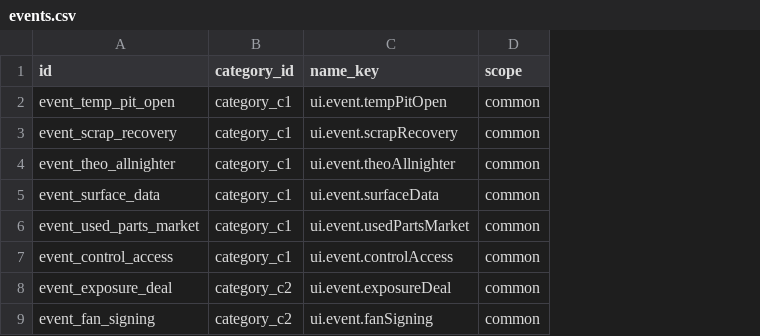
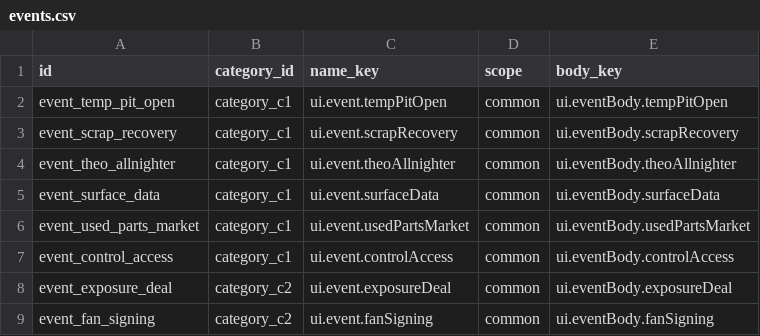
Before and after one commit to wormdriveworks/formula-pulse, a CSV file: godot/data/tables/events.csv, drawn as a sheet; only a part is shown; the diff names each change by its address in the sheet, - before the commit and + after, or states it on an @@ line.

```diff
--- a/godot/data/tables/events.csv
+++ b/godot/data/tables/events.csv
+column E (body_key), rows 2-9: ui.eventBody.tempPitOpen | ui.eventBody.scrapRecovery | ui.eventBody.theoAllnighter | ui.eventBody.surfaceData | ui.eventBody.usedPartsMarket | ui.eventBody.controlAccess | ui.eventBody.exposureDeal | ui.eventBody.fanSigning
```
Also changed, not shown: 8 other files.
